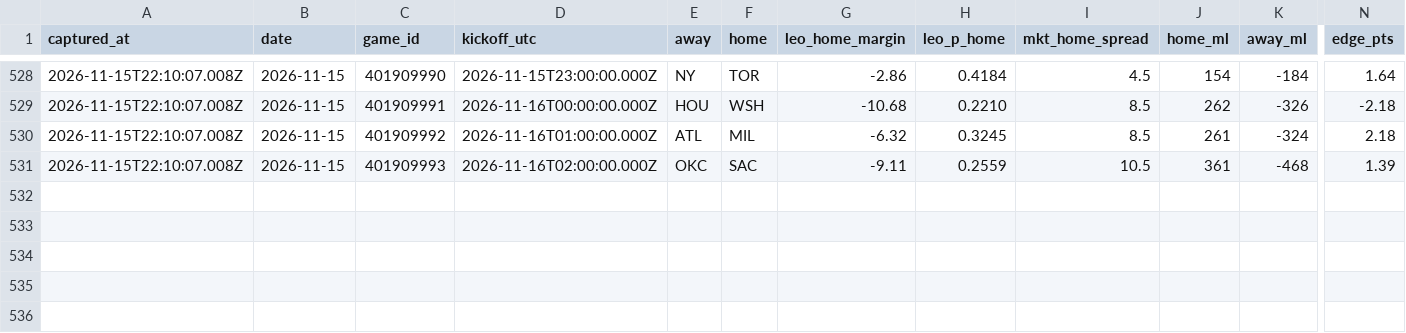
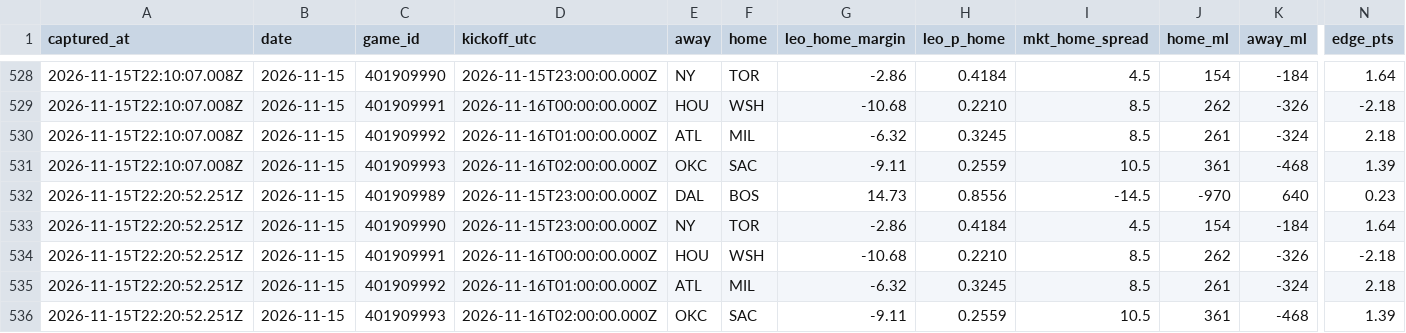
Before and after one commit to flychico/lydiaslab, a CSV file: data/nba/prediction-history.csv, drawn as a sheet; only a part is shown, gaps mark what is left out; rows hold the shown columns only; the diff names each change by its address in the sheet, - before the commit and + after, or states it on an @@ line.

```diff
--- a/data/nba/prediction-history.csv
+++ b/data/nba/prediction-history.csv
+row 532: 2026-11-15T22:20:52.251Z | 2026-11-15 | 401909989 | 2026-11-15T23:00:00.000Z | DAL | BOS | 14.73 | 0.8556 | -14.5 | -970 | 640 | 0.23
+row 533: 2026-11-15T22:20:52.251Z | 2026-11-15 | 401909990 | 2026-11-15T23:00:00.000Z | NY | TOR | -2.86 | 0.4184 | 4.5 | 154 | -184 | 1.64
+row 534: 2026-11-15T22:20:52.251Z | 2026-11-15 | 401909991 | 2026-11-16T00:00:00.000Z | HOU | WSH | -10.68 | 0.2210 | 8.5 | 262 | -326 | -2.18
+row 535: 2026-11-15T22:20:52.251Z | 2026-11-15 | 401909992 | 2026-11-16T01:00:00.000Z | ATL | MIL | -6.32 | 0.3245 | 8.5 | 261 | -324 | 2.18
+row 536: 2026-11-15T22:20:52.251Z | 2026-11-15 | 401909993 | 2026-11-16T02:00:00.000Z | OKC | SAC | -9.11 | 0.2559 | 10.5 | 361 | -468 | 1.39
```
Also changed, not shown: 6 other files.
